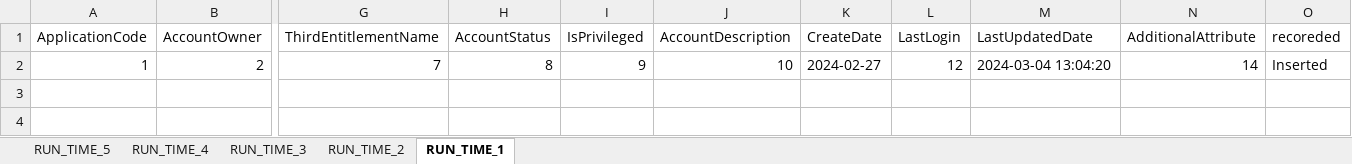
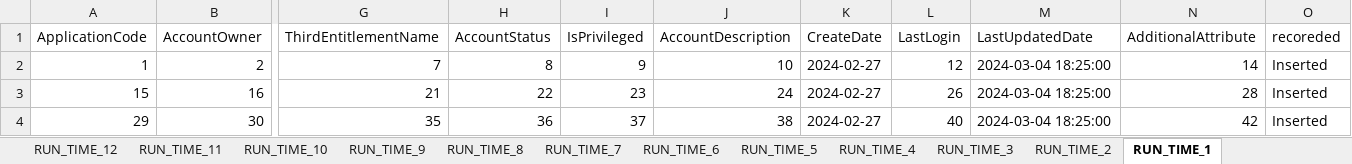
Before and after one commit to TaakJ/convert_files, an Excel workbook: tmp/log/DD_27022024.xlsx, sheet RUN_TIME_1, drawn as a sheet; only a part is shown, gaps mark what is left out; values as stored, in another font and other column widths than the file's, no borders; rows hold the shown columns only; the diff names each change by its address in the sheet, - before the commit and + after, or states it on an @@ line.

```diff
--- a/tmp/log/DD_27022024.xlsx (sheet RUN_TIME_1)
+++ b/tmp/log/DD_27022024.xlsx (sheet RUN_TIME_1)
+sheet tab: RUN_TIME_12
+sheet tab: RUN_TIME_11
+sheet tab: RUN_TIME_10
+sheet tab: RUN_TIME_9
+sheet tab: RUN_TIME_8
+sheet tab: RUN_TIME_7
+sheet tab: RUN_TIME_6
-M2 (LastUpdatedDate): 2024-03-04 13:04:20
+M2 (LastUpdatedDate): 2024-03-04 18:25:00
+row 3: 15 | 16 | 21 | 22 | 23 | 24 | 2024-02-27 | 26 | 2024-03-04 18:25:00 | 28 | Inserted
+row 4: 29 | 30 | 35 | 36 | 37 | 38 | 2024-02-27 | 40 | 2024-03-04 18:25:00 | 42 | Inserted
```
Also changed, not shown: sheet RUN_TIME_2, sheet RUN_TIME_4, sheet RUN_TIME_3, sheet RUN_TIME_5, other sheet tabs, export/Application Data Requirements.xlsx, tmp/log/DD_26022024.xlsx, 5 other files.
